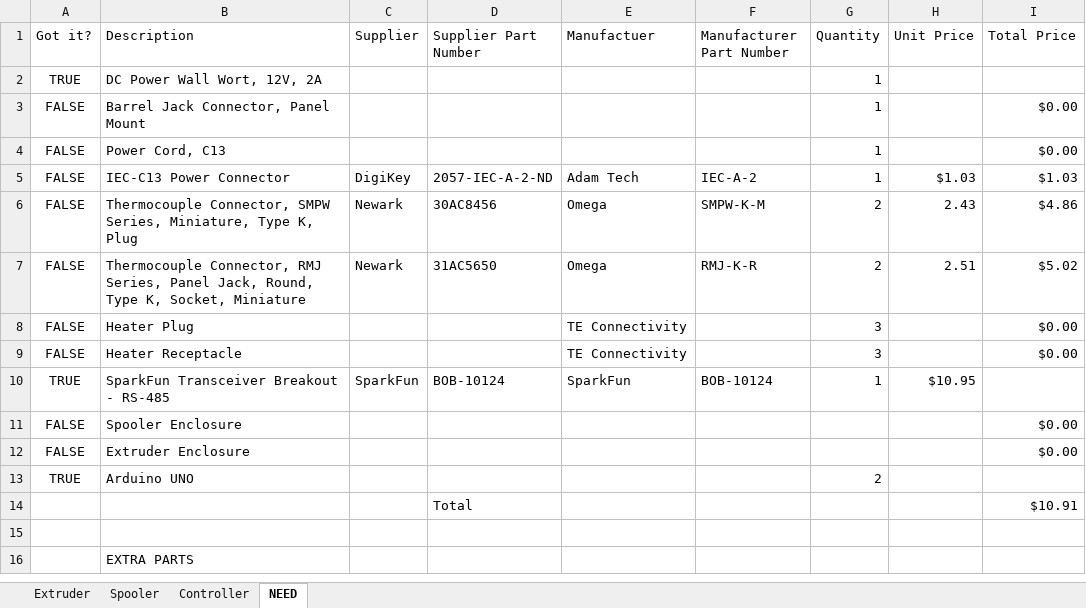
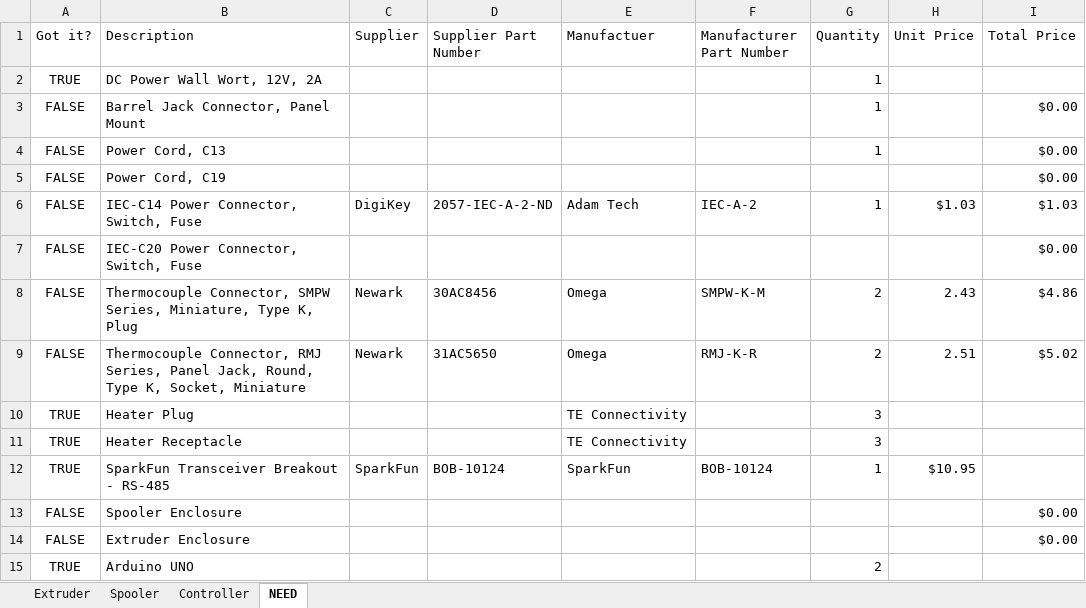
Before and after one commit to VidetteMakes/ValpoFilamentRecycler09, an Excel workbook: BOM/BOM.xlsx, sheet NEED, drawn as a sheet; only a part is shown; the shorter side is filled out with more unchanged rows; values as stored, in another font and other column widths than the file's, no borders; table styles not drawn; addresses are those after the commit; the diff names each change by its address in the sheet, - before the commit and + after, or states it on an @@ line.

Commit message:
Updated BOM.

```diff
--- a/BOM/BOM.xlsx (sheet NEED)
+++ b/BOM/BOM.xlsx (sheet NEED)
+row 5: FALSE | Power Cord, C19 |  |  |  |  |  |  | $0.00
-B6 (Description): IEC-C13 Power Connector
+B6 (Description): IEC-C14 Power Connector, Switch, Fuse
+row 7: FALSE | IEC-C20 Power Connector, Switch, Fuse |  |  |  |  |  |  | $0.00
-A10:A11 (Got it?): FALSE
+A10:A11 (Got it?): TRUE
-I10:I11 (Total Price): $0.00
+I10:I11 (Total Price): (empty)
```
